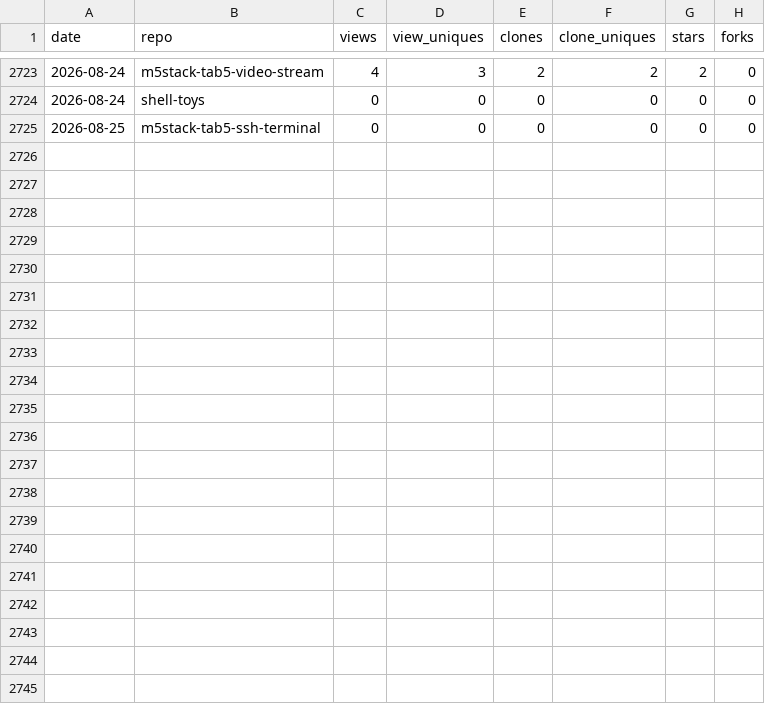
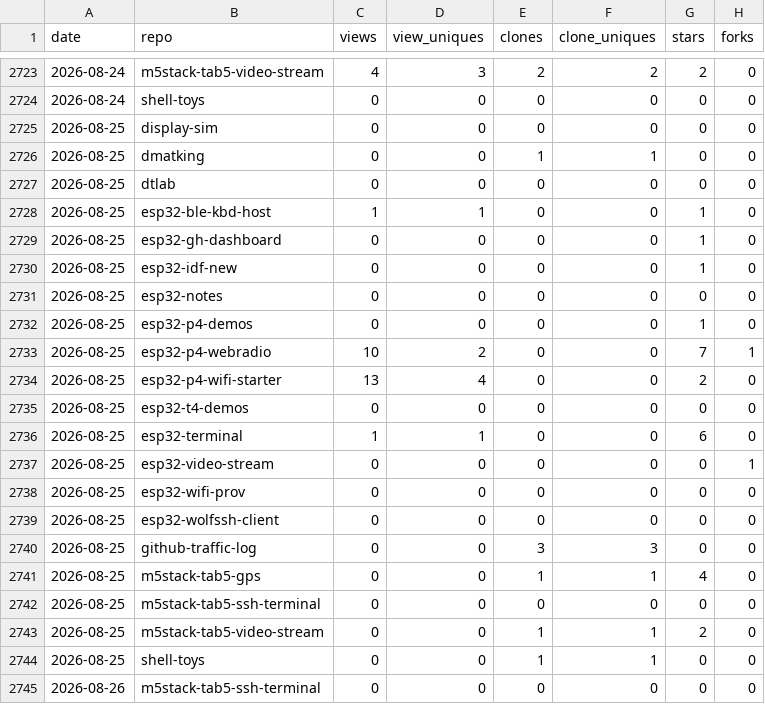
Before and after one commit to dmatking/github-traffic-log, a CSV file: traffic.csv, drawn as a sheet; only a part is shown, gaps mark what is left out.

```diff
--- a/traffic.csv
+++ b/traffic.csv
@@ -2724,2 +2724,22 @@ date,repo,views,view_uniques,clones,clone_uniques,stars,forks
 2026-08-24,shell-toys,0,0,0,0,0,0
+2026-08-25,display-sim,0,0,0,0,0,0
+2026-08-25,dmatking,0,0,1,1,0,0
+2026-08-25,dtlab,0,0,0,0,0,0
+2026-08-25,esp32-ble-kbd-host,1,1,0,0,1,0
+2026-08-25,esp32-gh-dashboard,0,0,0,0,1,0
+2026-08-25,esp32-idf-new,0,0,0,0,1,0
+2026-08-25,esp32-notes,0,0,0,0,0,0
+2026-08-25,esp32-p4-demos,0,0,0,0,1,0
+2026-08-25,esp32-p4-webradio,10,2,0,0,7,1
+2026-08-25,esp32-p4-wifi-starter,13,4,0,0,2,0
+2026-08-25,esp32-t4-demos,0,0,0,0,0,0
+2026-08-25,esp32-terminal,1,1,0,0,6,0
+2026-08-25,esp32-video-stream,0,0,0,0,0,1
+2026-08-25,esp32-wifi-prov,0,0,0,0,0,0
+2026-08-25,esp32-wolfssh-client,0,0,0,0,0,0
+2026-08-25,github-traffic-log,0,0,3,3,0,0
+2026-08-25,m5stack-tab5-gps,0,0,1,1,4,0
 2026-08-25,m5stack-tab5-ssh-terminal,0,0,0,0,0,0
+2026-08-25,m5stack-tab5-video-stream,0,0,1,1,2,0
+2026-08-25,shell-toys,0,0,1,1,0,0
+2026-08-26,m5stack-tab5-ssh-terminal,0,0,0,0,0,0
```
Also changed, not shown: latest.csv, totals.csv.
